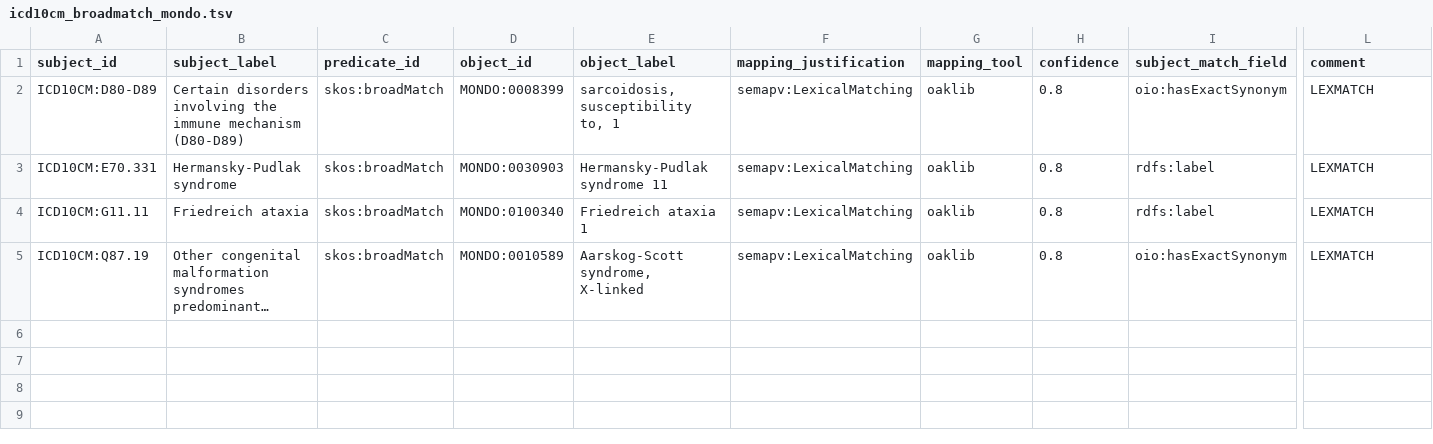
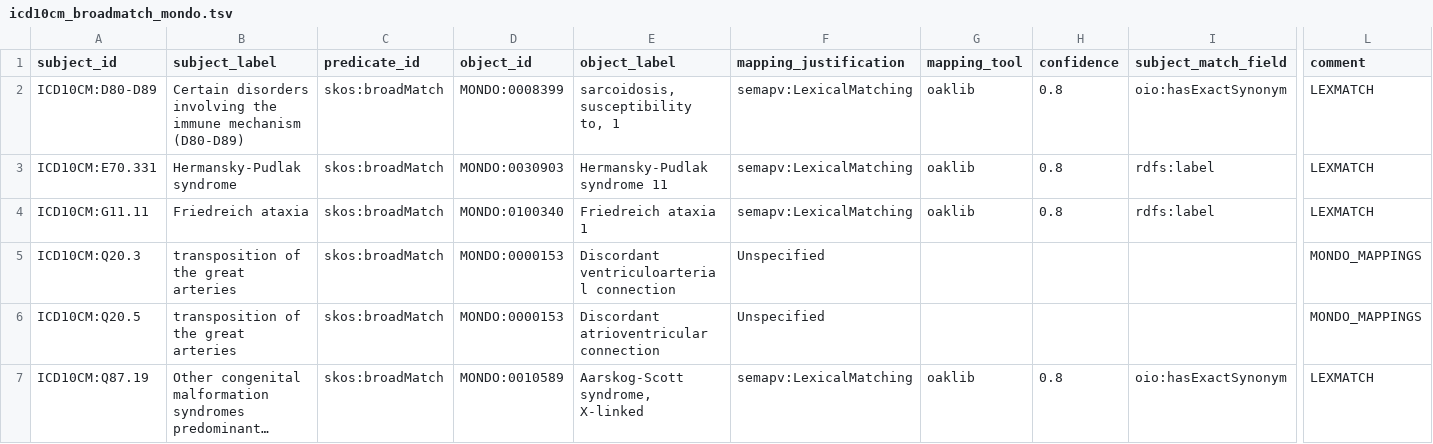
Before and after one commit to monarch-initiative/mondo-ingest, a TSV file: src/scripts/dataframes/icd10cm_broadmatch_mondo.tsv, drawn as a sheet; only a part is shown, gaps mark what is left out; long unchanged cells end in …; rows hold the shown columns only; the diff names each change by its address in the sheet, - before the commit and + after, or states it on an @@ line.

```diff
--- a/src/scripts/dataframes/icd10cm_broadmatch_mondo.tsv
+++ b/src/scripts/dataframes/icd10cm_broadmatch_mondo.tsv
+row 5: ICD10CM:Q20.3 | transposition of the great arteries | skos:broadMatch | MONDO:0000153 | Discordant ventriculoarterial connection | Unspecified |  |  |  | MONDO_MAPPINGS
+row 6: ICD10CM:Q20.5 | transposition of the great arteries | skos:broadMatch | MONDO:0000153 | Discordant atrioventricular connection | Unspecified |  |  |  | MONDO_MAPPINGS
```
Also changed, not shown: src/scripts/dataframes/icd10cm_closematch_mondo.tsv, src/scripts/dataframes/icd10cm_exactmatch_mondo.tsv, 8 other files.
